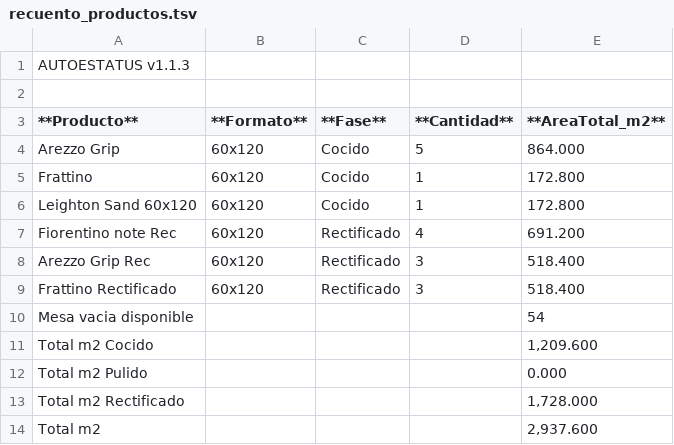
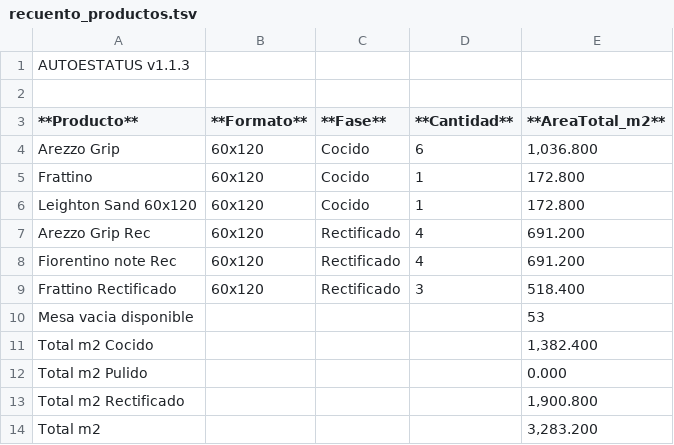
Before and after one commit to teclgvp3-droid/Estatus-De-Productos, a TSV file: recuento_productos.tsv, drawn as a sheet.

Commit message:
AUTOESTATUS update 2026-10-27 06:37:02

```diff
--- a/recuento_productos.tsv
+++ b/recuento_productos.tsv
@@ -3,12 +3,12 @@
 **Producto**	**Formato**	**Fase**	**Cantidad**	**AreaTotal_m2**
-Arezzo Grip	60x120	Cocido	5	864.000
+Arezzo Grip	60x120	Cocido	6	1,036.800
 Frattino	60x120	Cocido	1	172.800
 Leighton Sand 60x120	60x120	Cocido	1	172.800
+Arezzo Grip Rec	60x120	Rectificado	4	691.200
 Fiorentino note Rec	60x120	Rectificado	4	691.200
-Arezzo Grip Rec	60x120	Rectificado	3	518.400
 Frattino Rectificado	60x120	Rectificado	3	518.400
-Mesa vacia disponible				54
-Total m2 Cocido				1,209.600
+Mesa vacia disponible				53
+Total m2 Cocido				1,382.400
 Total m2 Pulido				0.000
-Total m2 Rectificado				1,728.000
-Total m2				2,937.600
+Total m2 Rectificado				1,900.800
+Total m2				3,283.200
```
